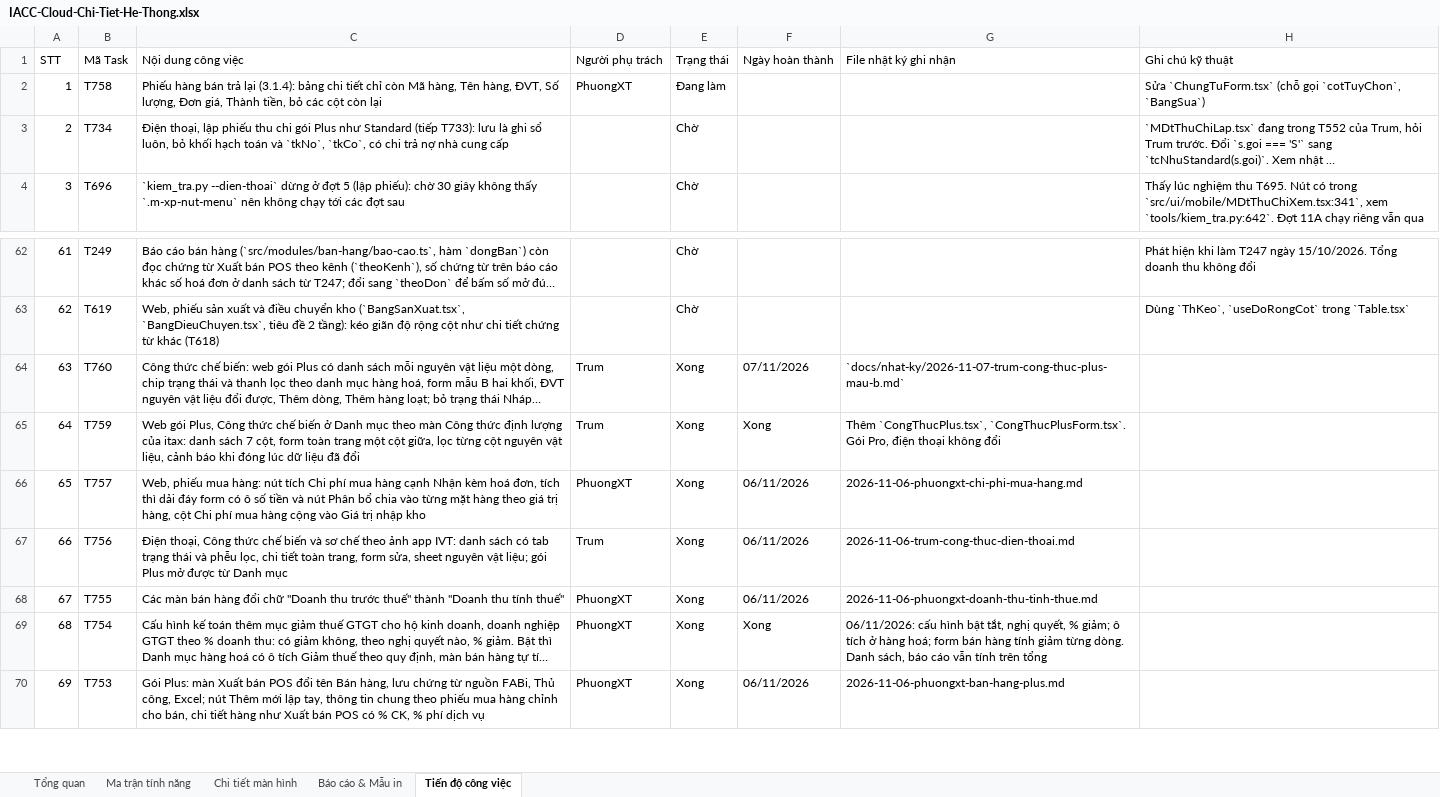
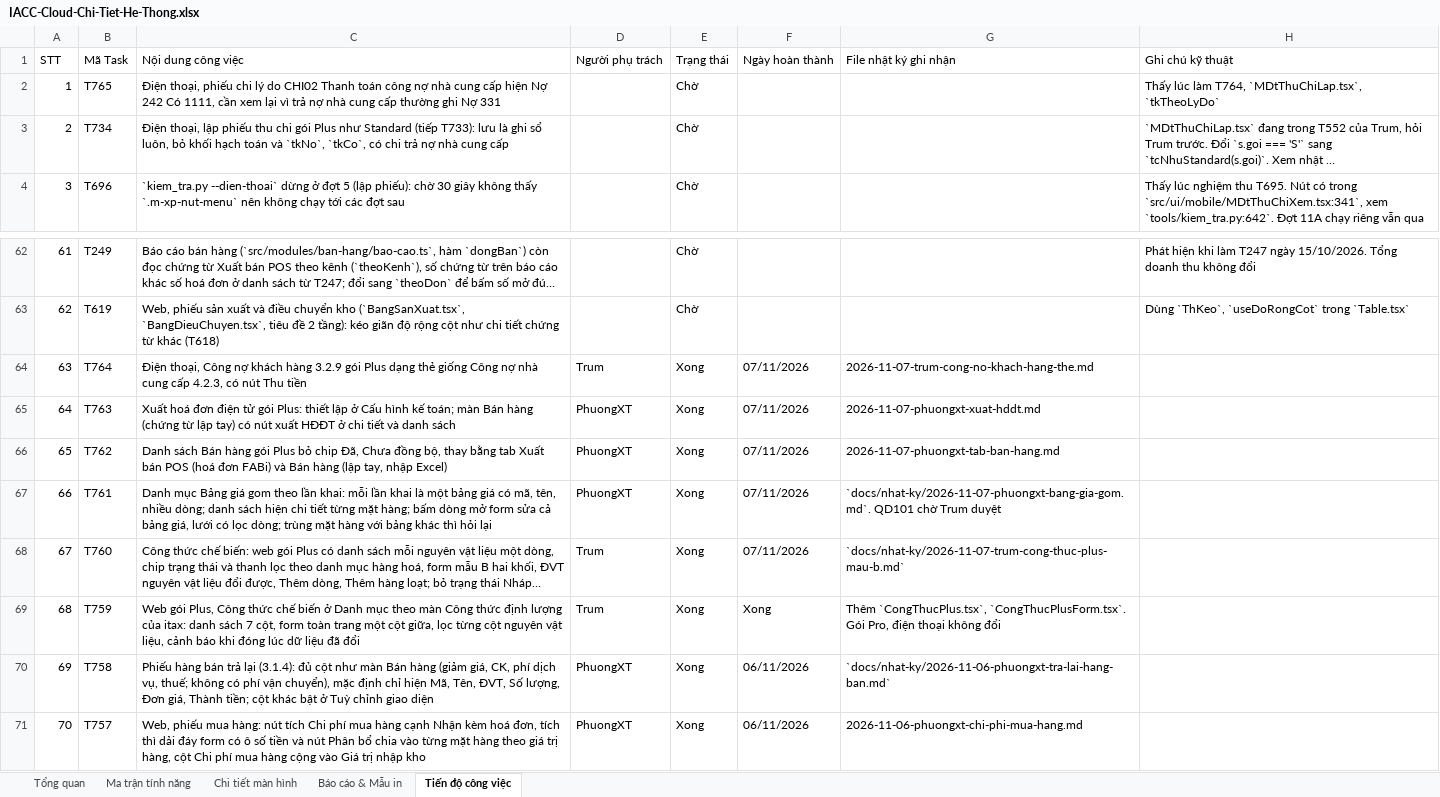
Before and after one commit to trungkhanhduong93/iaccdemo, an Excel workbook: docs/IACC-Cloud-Chi-Tiet-He-Thong.xlsx, sheet Tiến độ công việc, drawn as a sheet; only a part is shown, gaps mark what is left out; the shorter side is filled out with more unchanged rows; long unchanged cells end in …; values as stored, in another font and other column widths than the file's, no cell formats; removed rows and columns are numbered as before the commit, all else as after; the diff names each change by its address in the sheet, - before the commit and + after, or states it on an @@ line.

```diff
--- a/docs/IACC-Cloud-Chi-Tiet-He-Thong.xlsx (sheet Tiến độ công việc)
+++ b/docs/IACC-Cloud-Chi-Tiet-He-Thong.xlsx (sheet Tiến độ công việc)
-row 2: 1 | T758 | Phiếu hàng bán trả lại (3.1.4): bảng chi tiết chỉ còn Mã hàng, Tên hàng, ĐVT, Số lượng, Đơn giá, Thành tiền, bỏ các cột còn lại | PhuongXT | Đang làm |  |  | Sửa `ChungTuForm.tsx` (chỗ gọi `cotTuyChon`, `BangSua`)
+row 2: 1 | T765 | Điện thoại, phiếu chi lý do CHI02 Thanh toán công nợ nhà cung cấp hiện Nợ 242 Có 1111, cần xem lại vì trả nợ nhà cung cấp thường ghi Nợ 331 |  | Chờ |  |  | Thấy lúc làm T764, `MDtThuChiLap.tsx`, `tkTheoLyDo`
+row 64: 63 | T764 | Điện thoại, Công nợ khách hàng 3.2.9 gói Plus dạng thẻ giống Công nợ nhà cung cấp 4.2.3, có nút Thu tiền | Trum | Xong | 07/11/2026 | 2026-11-07-trum-cong-no-khach-hang-the.md
+row 65: 64 | T763 | Xuất hoá đơn điện tử gói Plus: thiết lập ở Cấu hình kế toán; màn Bán hàng (chứng từ lập tay) có nút xuất HĐĐT ở chi tiết và danh sách | PhuongXT | Xong | 07/11/2026 | 2026-11-07-phuongxt-xuat-hddt.md
+row 66: 65 | T762 | Danh sách Bán hàng gói Plus bỏ chip Đã, Chưa đồng bộ, thay bằng tab Xuất bán POS (hoá đơn FABi) và Bán hàng (lập tay, nhập Excel) | PhuongXT | Xong | 07/11/2026 | 2026-11-07-phuongxt-tab-ban-hang.md
+row 67: 66 | T761 | Danh mục Bảng giá gom theo lần khai: mỗi lần khai là một bảng giá có mã, tên, nhiều dòng; danh sách hiện chi tiết từng mặt hàng; bấm dòng mở form sửa cả bảng giá, lưới có lọc dòng; trùng mặt hàng với bảng khác thì hỏi lại | PhuongXT | Xong | 07/11/2026 | `docs/nhat-ky/2026-11-07-phuongxt-bang-gia-gom.md`. QD101 chờ Trum duyệt
@@ column A (STT) renumbered from row 68 down @@
+row 70: 69 | T758 | Phiếu hàng bán trả lại (3.1.4): đủ cột như màn Bán hàng (giảm giá, CK, phí dịch vụ, thuế; không có phí vận chuyển), mặc định chỉ hiện Mã, Tên, ĐVT, Số lượng, Đơn giá, Thành tiền; cột khác bật ở Tuỳ chỉnh giao diện | PhuongXT | Xong | 06/11/2026 | `docs/nhat-ky/2026-11-06-phuongxt-tra-lai-hang-ban.md`
```
Also changed, not shown: sheet Tổng quan, cell formats, 8 other files.
